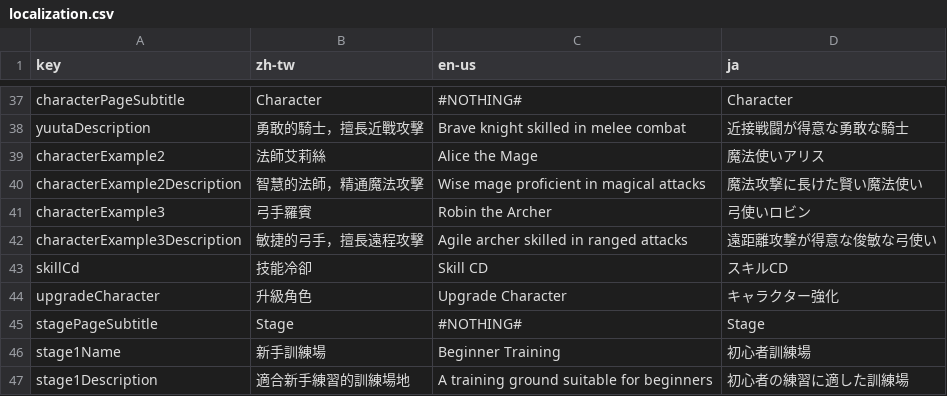
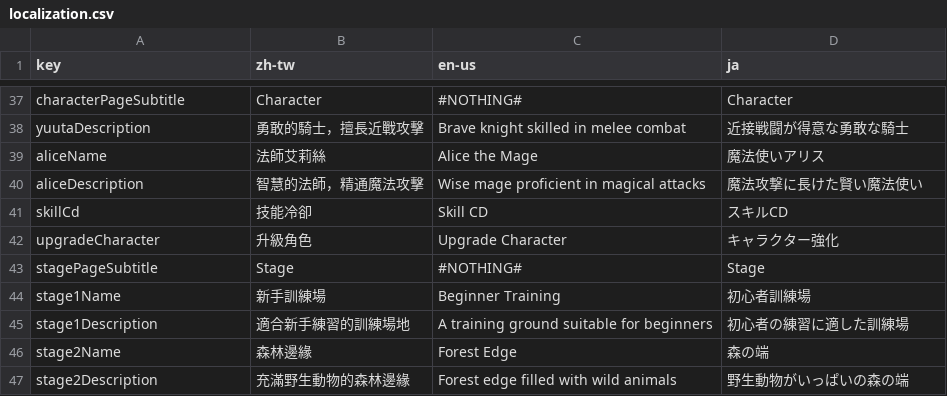
Before and after one commit to YuutaTsubasa/knightbase, a CSV file: static/assets/staticData/localization.csv, drawn as a sheet; only a part is shown, gaps mark what is left out; the shorter side is filled out with more unchanged rows.

Commit message:
Feature: Let metadata loading will load the selected character.

```diff
--- a/static/assets/staticData/localization.csv
+++ b/static/assets/staticData/localization.csv
@@ -38,6 +38,4 @@ characterPageSubtitle,"Character","#NOTHING#","Character"
 yuutaDescription,"勇敢的騎士，擅長近戰攻擊","Brave knight skilled in melee combat","近接戦闘が得意な勇敢な騎士"
-characterExample2,"法師艾莉絲","Alice the Mage","魔法使いアリス"
-characterExample2Description,"智慧的法師，精通魔法攻擊","Wise mage proficient in magical attacks","魔法攻撃に長けた賢い魔法使い"
-characterExample3,"弓手羅賓","Robin the Archer","弓使いロビン"
-characterExample3Description,"敏捷的弓手，擅長遠程攻擊","Agile archer skilled in ranged attacks","遠距離攻撃が得意な俊敏な弓使い"
+aliceName,"法師艾莉絲","Alice the Mage","魔法使いアリス"
+aliceDescription,"智慧的法師，精通魔法攻擊","Wise mage proficient in magical attacks","魔法攻撃に長けた賢い魔法使い"
 skillCd,"技能冷卻","Skill CD","スキルCD"
```
Also changed, not shown: static/assets/staticData/character.csv, 9 other files.
